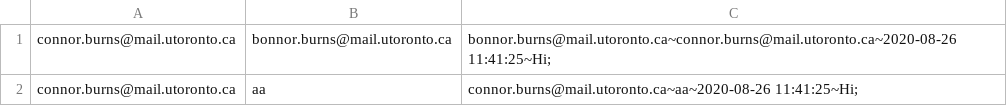
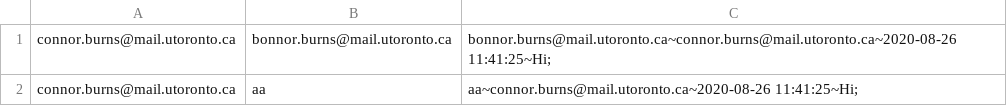
Before and after one commit to CSC207-Group-0335/Tech-Conference-System, a CSV file: phase1/src/Resources/Conversations.csv, drawn as a sheet.

```diff
--- a/phase1/src/Resources/Conversations.csv
+++ b/phase1/src/Resources/Conversations.csv
@@ -1,2 +1,2 @@
 connor.burns@mail.utoronto.ca,bonnor.burns@mail.utoronto.ca,bonnor.burns@mail.utoronto.ca~connor.burns@mail.utoronto.ca~2020-08-26 11:41:25~Hi;
-connor.burns@mail.utoronto.ca,aa,connor.burns@mail.utoronto.ca~aa~2020-08-26 11:41:25~Hi;
+connor.burns@mail.utoronto.ca,aa,aa~connor.burns@mail.utoronto.ca~2020-08-26 11:41:25~Hi;
```
Also changed, not shown: 1 other file.
